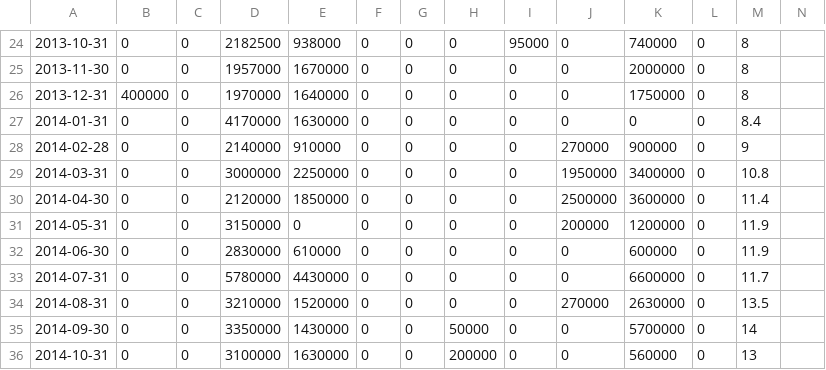
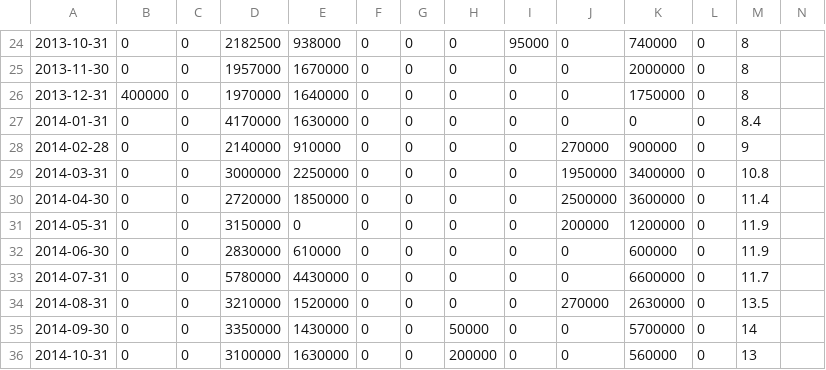
Before and after one commit to Sushko/nerve, a CSV file: db/income_and_status.csv, drawn as a sheet; only a part is shown, gaps mark what is left out.

Commit message:
Fixes in income_and_status DB file

```diff
--- a/db/income_and_status.csv
+++ b/db/income_and_status.csv
@@ -29,3 +29,3 @@
 "2014-03-31","0","0","3000000","2250000","0","0","0","0","1950000","3400000","0","10.8",""
-"2014-04-30","0","0","2120000","1850000","0","0","0","0","2500000","3600000","0","11.4",""
+"2014-04-30","0","0","2720000","1850000","0","0","0","0","2500000","3600000","0","11.4",""
 "2014-05-31","0","0","3150000","0","0","0","0","0","200000","1200000","0","11.9",""
```
